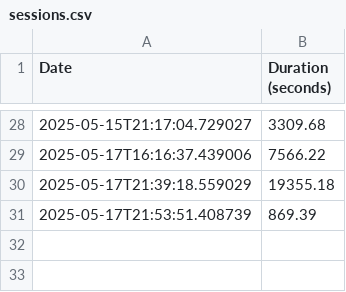
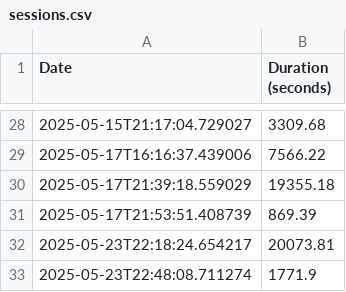
Before and after one commit to cjbrady-dev/CSE-499-Senior-Project, a CSV file: sessions.csv, drawn as a sheet; only a part is shown, gaps mark what is left out.

```diff
--- a/sessions.csv
+++ b/sessions.csv
@@ -31 +31,3 @@ Date,Duration (seconds)
 2025-05-17T21:53:51.408739,869.39
+2025-05-23T22:18:24.654217,20073.81
+2025-05-23T22:48:08.711274,1771.9
```
Also changed, not shown: 5 other files.
